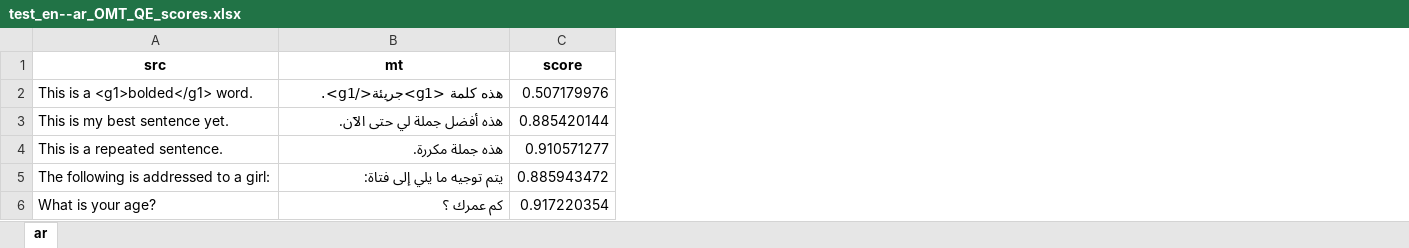
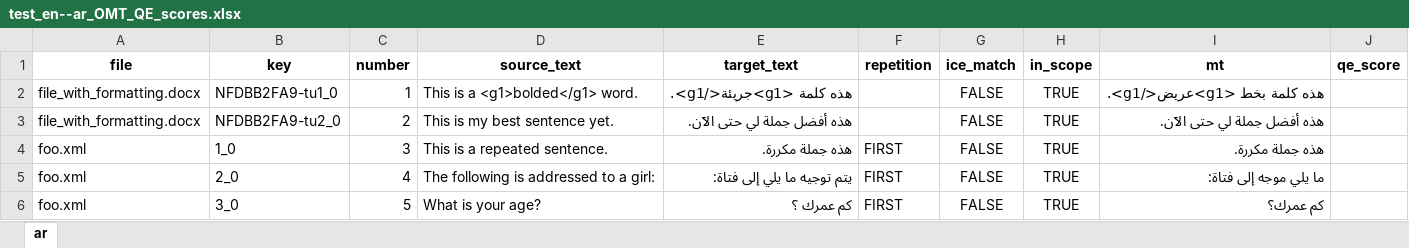
Before and after one commit to capstanlqc-test/test_en--ar_omt, an Excel workbook: exports/test_en--ar_OMT_QE_scores.xlsx, sheet ar, drawn as a sheet; values as stored, in another font and other column widths than the file's, no borders; removed rows and columns are numbered as before the commit, all else as after; the diff names each change by its address in the sheet, - before the commit and + after, or states it on an @@ line.

Commit message:
Team project sync’ed with translations and QE data

```diff
--- a/exports/test_en--ar_OMT_QE_scores.xlsx (sheet ar)
+++ b/exports/test_en--ar_OMT_QE_scores.xlsx (sheet ar)
+column A (file), rows 2-6: file_with_formatting.docx | file_with_formatting.docx | foo.xml | foo.xml | foo.xml
+column B (key), rows 2-6: NFDBB2FA9-tu1_0 | NFDBB2FA9-tu2_0 | 1_0 | 2_0 | 3_0
+column C (number), rows 2-6: 1 | 2 | 3 | 4 | 5
+column E (target_text), rows 2-6: هذه كلمة <g1>جريئة</g1>. | هذه أفضل جملة لي حتى الآن. | هذه جملة مكررة. | يتم توجيه ما يلي إلى فتاة: | كم عمرك ؟
+column F (repetition), rows 4-6: all FIRST
+column G (ice_match), rows 2-6: all FALSE
+column H (in_scope), rows 2-6: all TRUE
-column C (score), rows 2-6: 0.507179976 | 0.885420144 | 0.910571277 | 0.885943472 | 0.917220354
+column J (qe_score), empty
-D1: src
+D1: source_text
-I2 (mt): هذه كلمة <g1>جريئة</g1>.
+I2 (mt): هذه كلمة بخط <g1>عريض</g1>.
-I5 (mt): يتم توجيه ما يلي إلى فتاة:
+I5 (mt): ما يلي موجه إلى فتاة:
-I6 (mt): كم عمرك ؟
+I6 (mt): كم عمرك؟
```
Also changed, not shown: mtpe/QE_scores.xlsx, 3 other files.
